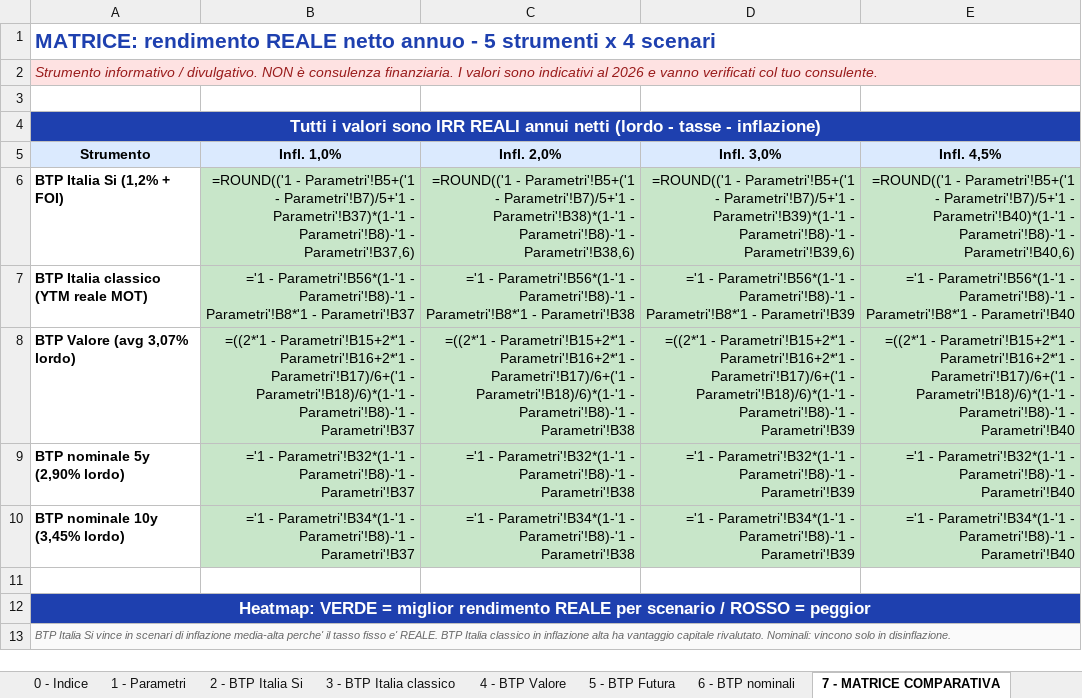
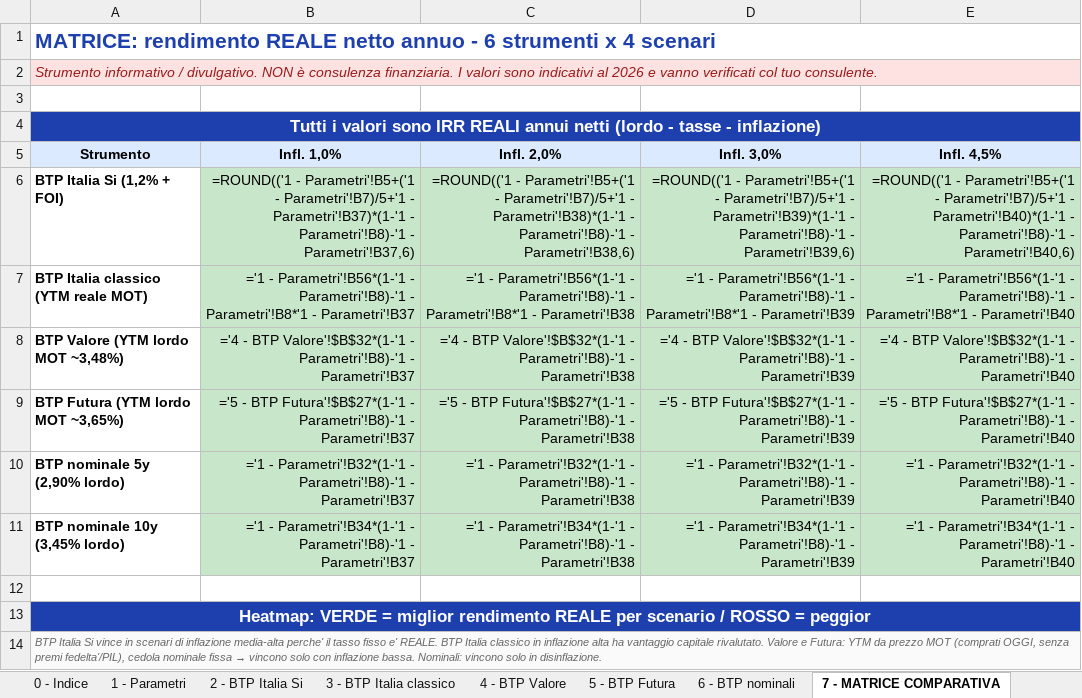
Before and after one commit to marcofire-it/marco-fire-simulatori, an Excel workbook: simulatori/btp_si_compare_2026.xlsx, sheet 7 - MATRICE COMPARATIVA, drawn as a sheet; values as stored, in another font and other column widths than the file's, no borders; formulas without a stored value are shown as written; charts and pictures and conditional formats not drawn; removed rows and columns are numbered as before the commit, all else as after; the diff names each change by its address in the sheet, - before the commit and + after, or states it on an @@ line.

```diff
--- a/simulatori/btp_si_compare_2026.xlsx (sheet 7 - MATRICE COMPARATIVA)
+++ b/simulatori/btp_si_compare_2026.xlsx (sheet 7 - MATRICE COMPARATIVA)
-A1 (Strumento): …annuo - 5 strumenti x…
+A1 (Strumento): …annuo - 6 strumenti x…
-row 8: BTP Valore (avg 3,07% lordo) | =((2*'1 - Parametri'!B15+2*'1 - Parametri'!B16+2*'1 - Parametri'!B17)/6+('1 - Parametri'!B18)/6)*(1-'1 - Parametri'!B8)-'1 - Parametri'!B37 | =((2*'1 - Parametri'!B15+2*'1 - Parametri'!B16+2*'1 - Parametri'!B17)/6+('1 - Parametri'!B18)/6)*(1-'1 - Parametri'!B8)-'1 - Parametri'!B38 | =((2*'1 - Parametri'!B15+2*'1 - Parametri'!B16+2*'1 - Parametri'!B17)/6+('1 - Parametri'!B18)/6)*(1-'1 - Parametri'!B8)-'1 - Parametri'!B39 | =((2*'1 - Parametri'!B15+2*'1 - Parametri'!B16+2*'1 - Parametri'!B17)/6+('1 - Parametri'!B18)/6)*(1-'1 - Parametri'!B8)-'1 - Parametri'!B40
+row 8: BTP Valore (YTM lordo MOT ~3,48%) | ='4 - BTP Valore'!$B$32*(1-'1 - Parametri'!B8)-'1 - Parametri'!B37 | ='4 - BTP Valore'!$B$32*(1-'1 - Parametri'!B8)-'1 - Parametri'!B38 | ='4 - BTP Valore'!$B$32*(1-'1 - Parametri'!B8)-'1 - Parametri'!B39 | ='4 - BTP Valore'!$B$32*(1-'1 - Parametri'!B8)-'1 - Parametri'!B40
+row 9: BTP Futura (YTM lordo MOT ~3,65%) | ='5 - BTP Futura'!$B$27*(1-'1 - Parametri'!B8)-'1 - Parametri'!B37 | ='5 - BTP Futura'!$B$27*(1-'1 - Parametri'!B8)-'1 - Parametri'!B38 | ='5 - BTP Futura'!$B$27*(1-'1 - Parametri'!B8)-'1 - Parametri'!B39 | ='5 - BTP Futura'!$B$27*(1-'1 - Parametri'!B8)-'1 - Parametri'!B40
@@ A14 (Strumento): …capitale rivalutato. Nominali: vincono… → …capitale rivalutato. Valore e Futura: YTM da prezzo MOT (comprati OGGI, senza premi fedelta'/PIL), cedola nominale fissa → vincono solo con inflazione bassa. Nominali: vincono… @@
```
Also changed, not shown: sheet 1 - Parametri, sheet 5 - BTP Futura, sheet 4 - BTP Valore, sheet 0 - Indice, sheet 8 - Break-even, sheet 10 - Calcolatore personale, charts or pictures.
